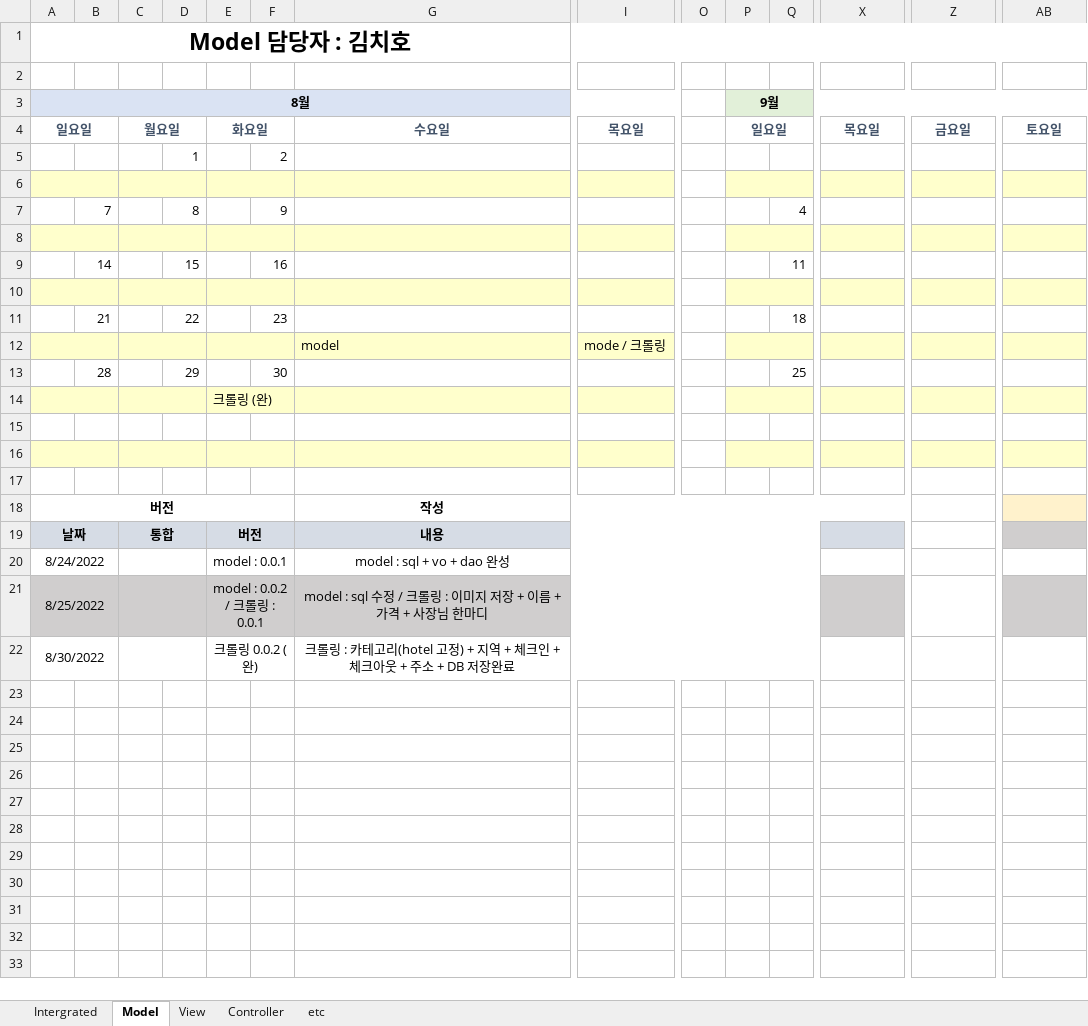
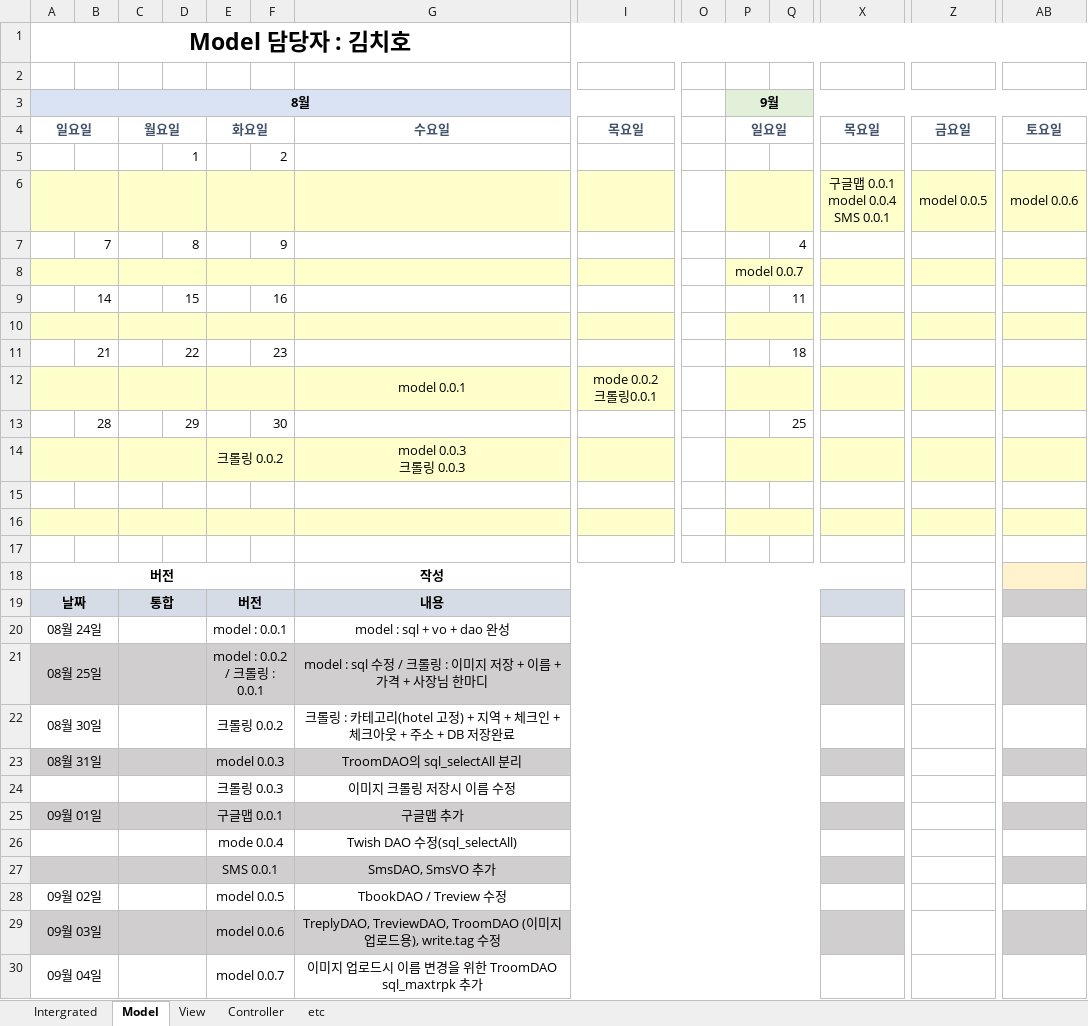
Before and after one commit to 0607TechThree/TechTrip, an Excel workbook: 설계 및 회의 자료/스케쥴표.xlsx, sheet Model, drawn as a sheet; only a part is shown, gaps mark what is left out; values as stored, in another font and other column widths than the file's, no borders; removed rows and columns are numbered as before the commit, all else as after; rows hold the shown columns only; ↵ is a line break in a cell; the diff names each change by its address in the sheet, - before the commit and + after, or states it on an @@ line.

```diff
--- a/설계 및 회의 자료/스케쥴표.xlsx (sheet Model)
+++ b/설계 및 회의 자료/스케쥴표.xlsx (sheet Model)
-row 6: (empty)
+row 6:  |  |  |  |  |  |  |  |  |  |  | 구글맵 0.0.1 ↵ model 0.0.4 ↵ SMS 0.0.1 | model 0.0.5 | model 0.0.6
-P8 (9월): (empty)
+P8 (9월): model 0.0.7
-row 12:  |  |  |  |  |  | model | mode / 크롤링
+row 12:  |  |  |  |  |  | model 0.0.1 | mode 0.0.2 ↵ 크롤링0.0.1
-row 14:  |  |  |  | 크롤링 (완)
+row 14:  |  |  |  | 크롤링 0.0.2 |  | model 0.0.3 ↵ 크롤링 0.0.3
-A20 (8월): 8/24/2022
+A20 (8월): 08월 24일
-A21 (8월): 8/25/2022
+A21 (8월): 08월 25일
-A22 (8월): 8/30/2022
+A22 (8월): 08월 30일
-E22: 크롤링 0.0.2 (완)
+E22: 크롤링 0.0.2
+row 23: 08월 31일 |  |  |  | model 0.0.3 |  | TroomDAO의 sql_selectAll 분리
+row 24:  |  |  |  | 크롤링 0.0.3 |  | 이미지 크롤링 저장시 이름 수정
+row 25: 09월 01일 |  |  |  | 구글맵 0.0.1 |  | 구글맵 추가
+row 26:  |  |  |  | mode 0.0.4 |  | Twish DAO 수정(sql_selectAll)
+row 27:  |  |  |  | SMS 0.0.1 |  | SmsDAO, SmsVO 추가
+row 28: 09월 02일 |  |  |  | model 0.0.5 |  | TbookDAO / Treview 수정
+row 29: 09월 03일 |  |  |  | model 0.0.6 |  | TreplyDAO, TreviewDAO, TroomDAO (이미지 업로드용), write.tag 수정
+row 30: 09월 04일 |  |  |  | model 0.0.7 |  | 이미지 업로드시 이름 변경을 위한 TroomDAO sql_maxtrpk 추가
```
Also changed, not shown: sheet Intergrated, sheet Controller, sheet View, 1 other file.
